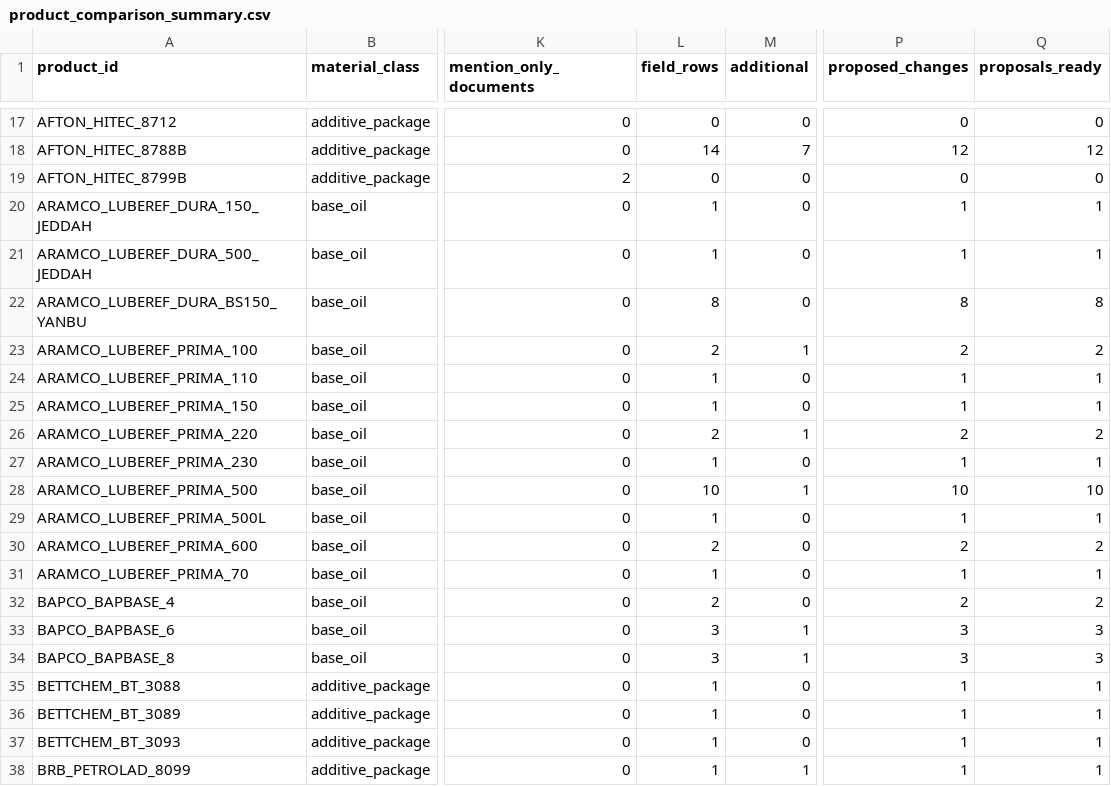
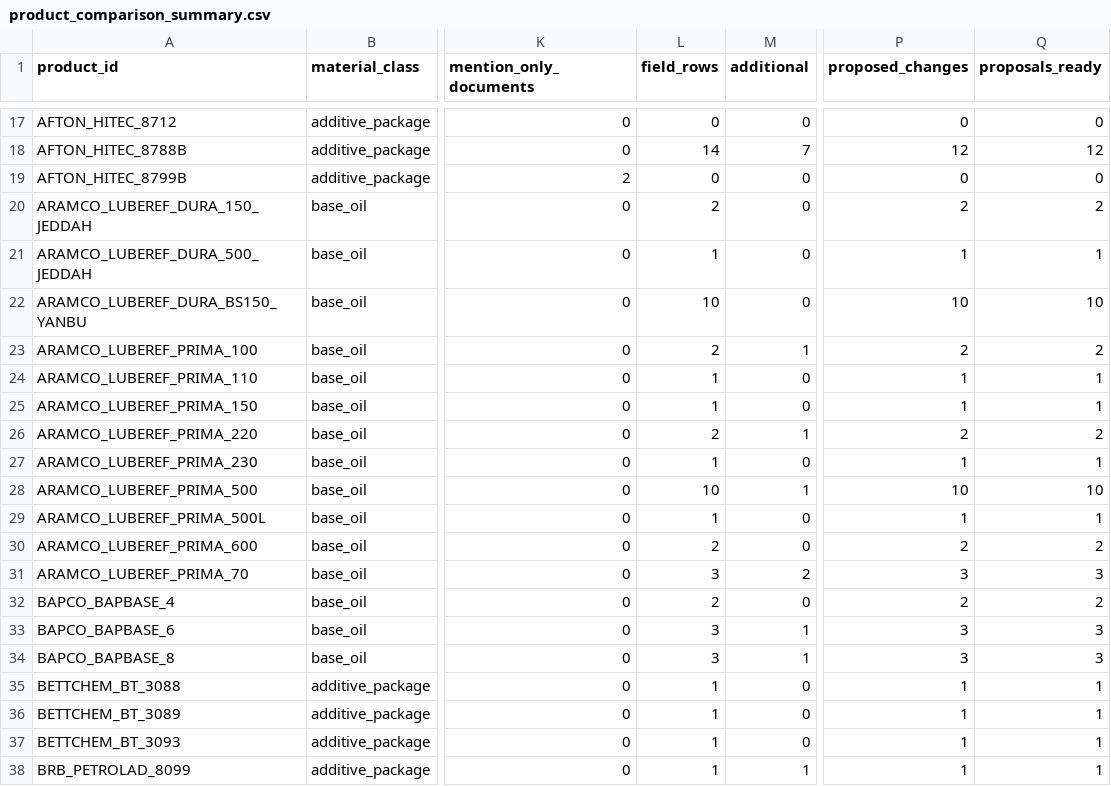
Before and after one commit to alaaahmadd182-lab/Smart-formulator-project, a CSV file: existing_product_comparison_2026-11-12/tables/product_comparison_summary.csv, drawn as a sheet; only a part is shown, gaps mark what is left out; the diff names each change by its address in the sheet, - before the commit and + after, or states it on an @@ line.

```diff
--- a/existing_product_comparison_2026-11-12/tables/product_comparison_summary.csv
+++ b/existing_product_comparison_2026-11-12/tables/product_comparison_summary.csv
-L20 (field_rows): 1
+L20 (field_rows): 2
-P20 (proposed_changes): 1
+P20 (proposed_changes): 2
-Q20 (proposals_ready): 1
+Q20 (proposals_ready): 2
-L22 (field_rows): 8
+L22 (field_rows): 10
-P22 (proposed_changes): 8
+P22 (proposed_changes): 10
-Q22 (proposals_ready): 8
+Q22 (proposals_ready): 10
-L31 (field_rows): 1
+L31 (field_rows): 3
-M31 (additional): 0
+M31 (additional): 2
-P31 (proposed_changes): 1
+P31 (proposed_changes): 3
-Q31 (proposals_ready): 1
+Q31 (proposals_ready): 3
```
Also changed, not shown: existing_product_comparison_2026-11-12/tables/document_read_scope.csv, existing_product_comparison_2026-11-12/tables/existing_source_information_not_captured.csv, 11 other files.
